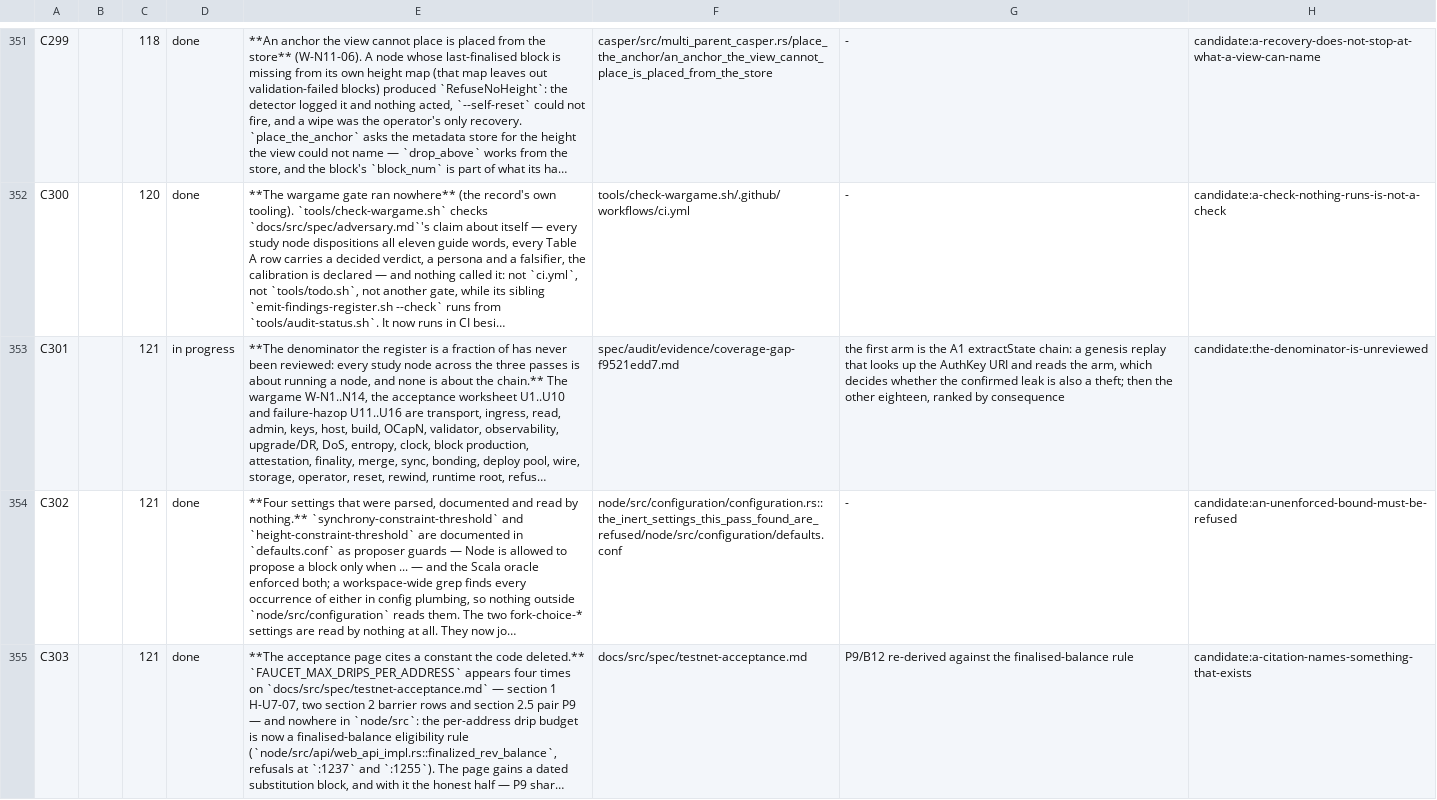
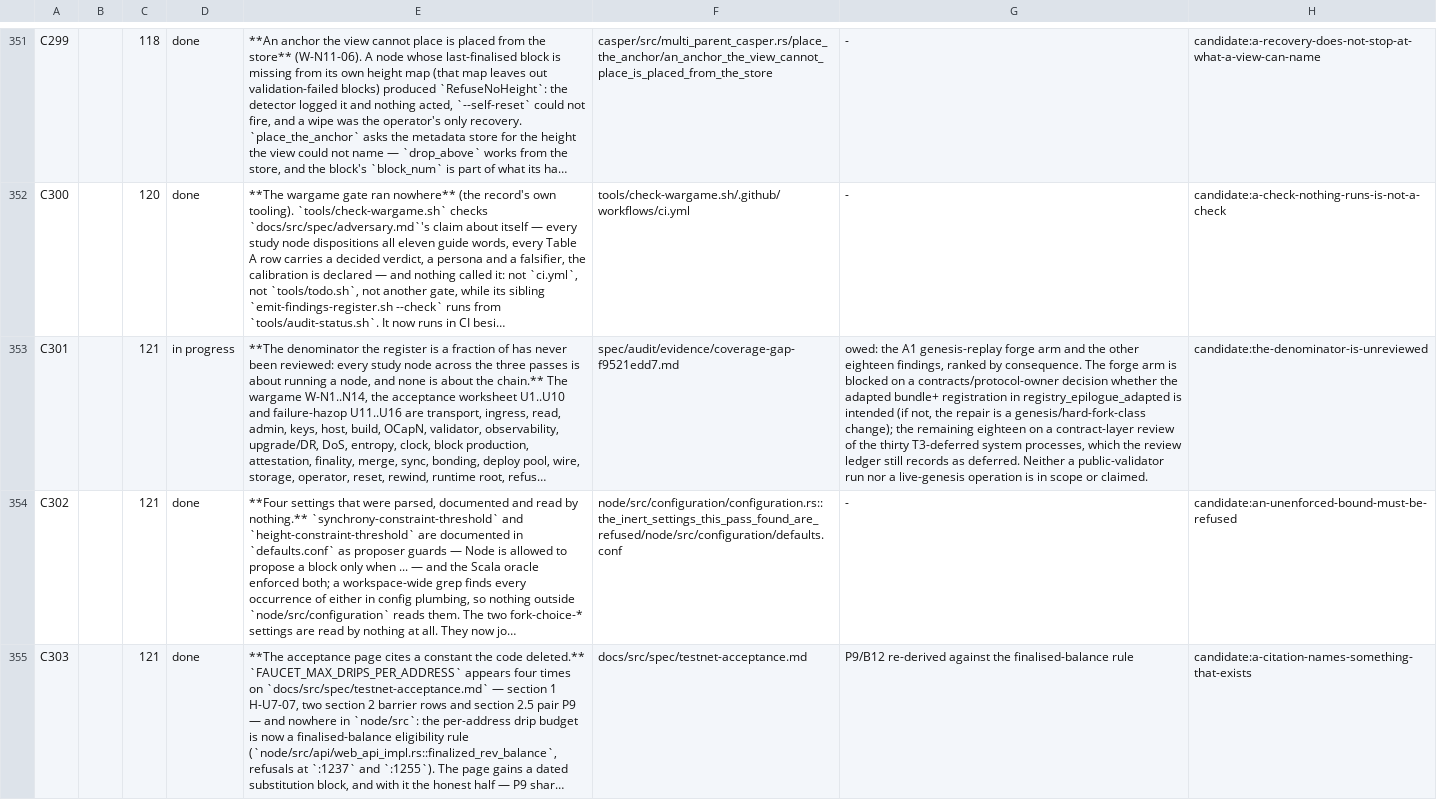
Before and after one commit to rhovision-org/rholo, a TSV file: spec/findings.tsv, drawn as a sheet; only a part is shown, gaps mark what is left out; long unchanged cells end in …; the diff covers the shown part only; the diff names each change by its address in the sheet, - before the commit and + after, or states it on an @@ line.

```diff
--- a/spec/findings.tsv
+++ b/spec/findings.tsv
-G353: the first arm is the A1 extractState chain: a genesis replay that looks up the AuthKey URI and reads the arm, which decides whether the confirmed leak is also a theft; then the other eighteen, ranked by consequence
+G353: owed: the A1 genesis-replay forge arm and the other eighteen findings, ranked by consequence. The forge arm is blocked on a contracts/protocol-owner decision whether the adapted bundle+ registration in registry_epilogue_adapted is intended (if not, the repair is a genesis/hard-fork-class change); the remaining eighteen on a contract-layer review of the thirty T3-deferred system processes, which the review ledger still records as deferred. Neither a public-validator run nor a live-genesis operation is in scope or claimed.
```
Also changed, not shown: 1 edited cell elsewhere in this file, 2 other files.
